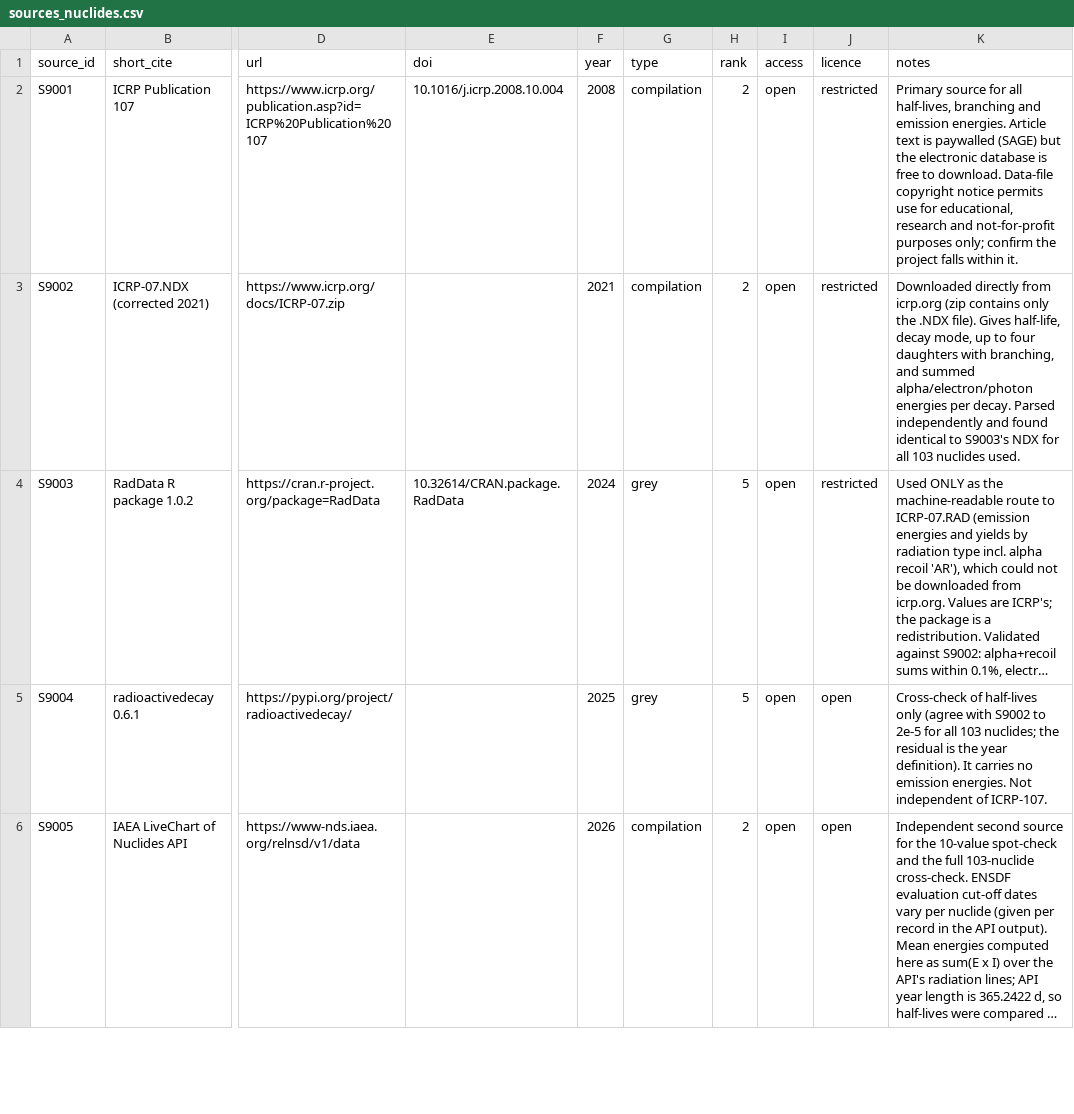
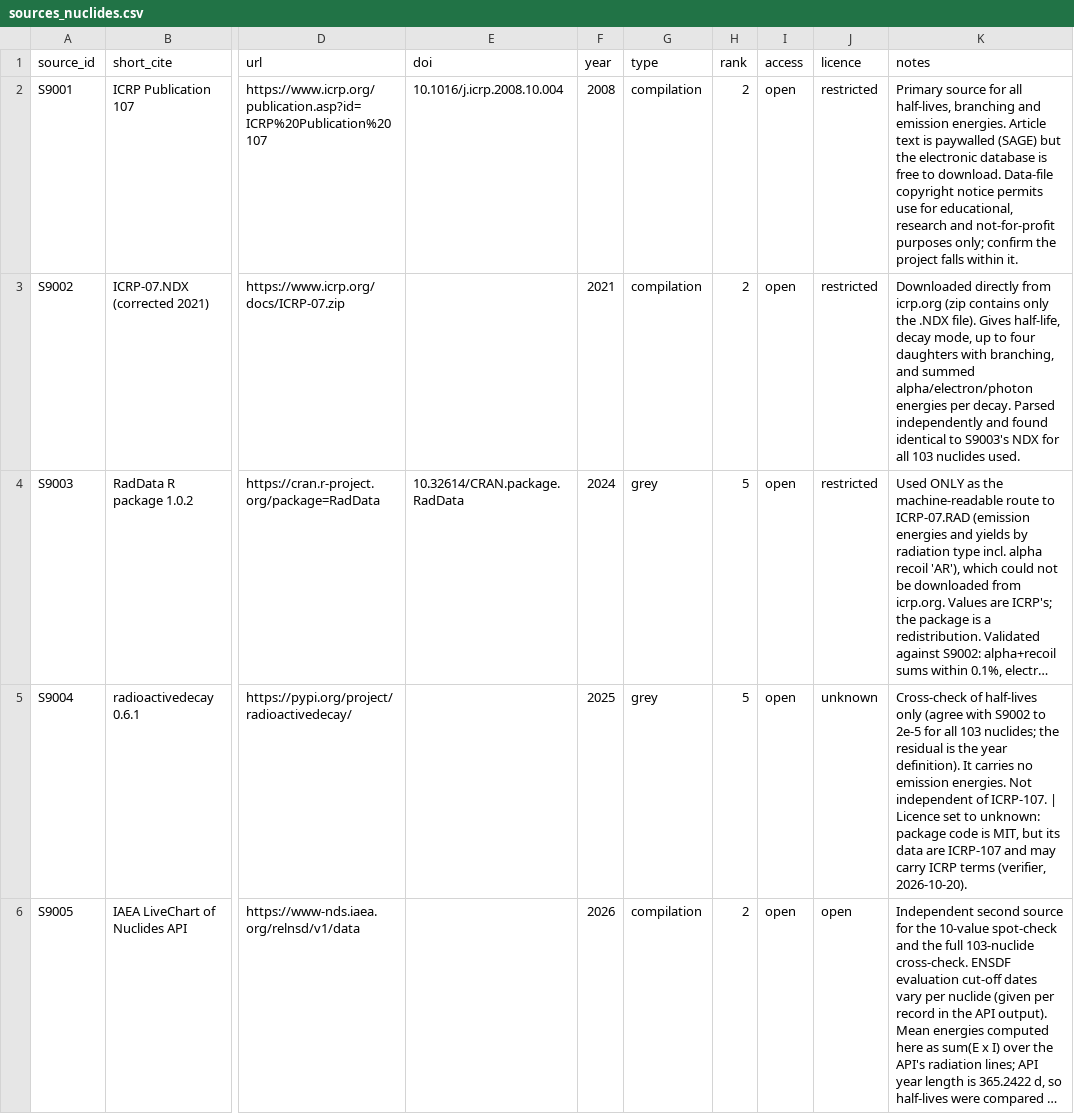
Before and after one commit to StevenAston/radiopassive, a CSV file: data/reference/sources_nuclides.csv, drawn as a sheet; only a part is shown, gaps mark what is left out; long unchanged cells end in …; the diff covers the shown part only; the diff names each change by its address in the sheet, - before the commit and + after, or states it on an @@ line.

```diff
--- a/data/reference/sources_nuclides.csv
+++ b/data/reference/sources_nuclides.csv
-J5 (licence): open
+J5 (licence): unknown
-K5 (notes): …of ICRP-107.
+K5 (notes): …of ICRP-107. | Licence set to unknown: package code is MIT, but its data are ICRP-107 and may carry ICRP terms (verifier, 2026-10-20).
```
Also changed, not shown: 2 edited cells elsewhere in this file, data/reference/nuclides.csv, 1 other file.
